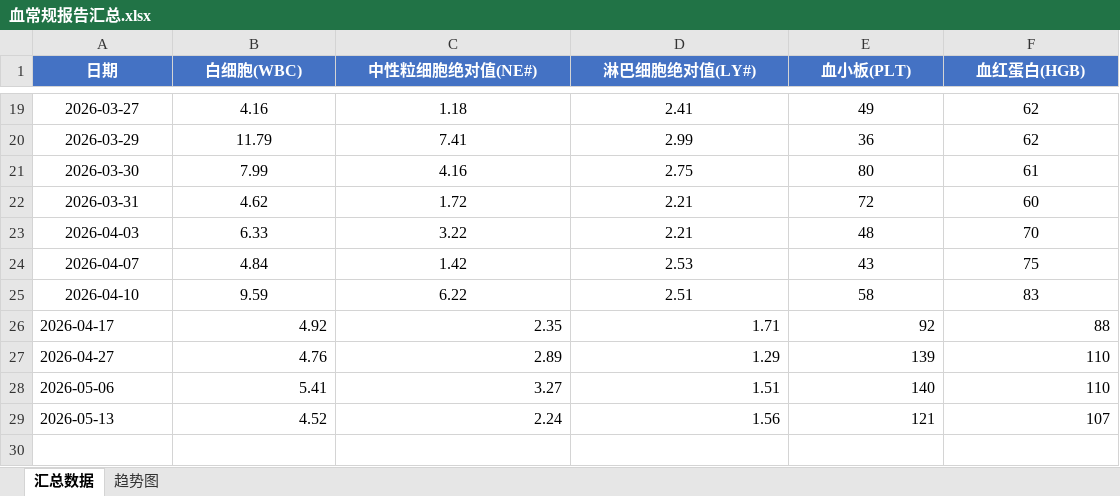
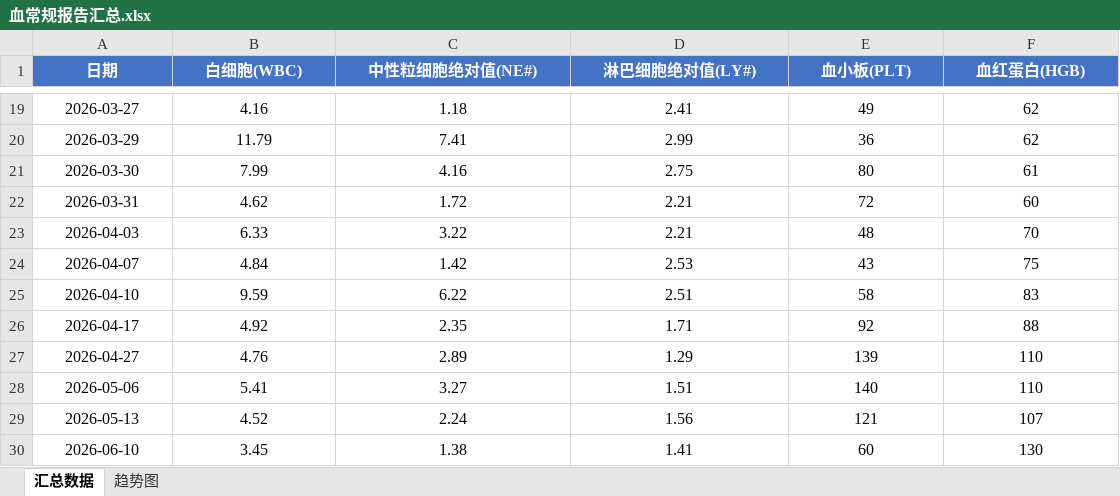
Before and after one commit to kwongHN/blood_report, an Excel workbook: 血常规报告汇总.xlsx, sheet 汇总数据, drawn as a sheet; only a part is shown, gaps mark what is left out; values as stored, in another font and other column widths than the file's, no borders; the diff names each change by its address in the sheet, - before the commit and + after, or states it on an @@ line.

```diff
--- a/血常规报告汇总.xlsx (sheet 汇总数据)
+++ b/血常规报告汇总.xlsx (sheet 汇总数据)
-A26:A29 alignment: left
+A26:A29 alignment: center
-B26:F29 alignment: right
+B26:F29 alignment: center
+row 30: 2026-06-10 | 3.45 | 1.38 | 1.41 | 60 | 130
```
Also changed, not shown: sheet 趋势图, charts or pictures, LDH_Cart.xlsx, 3 other files.
